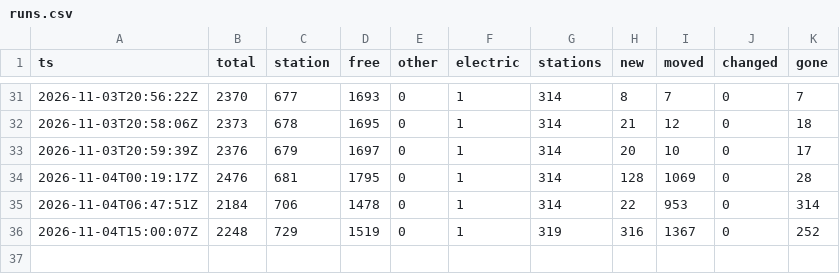
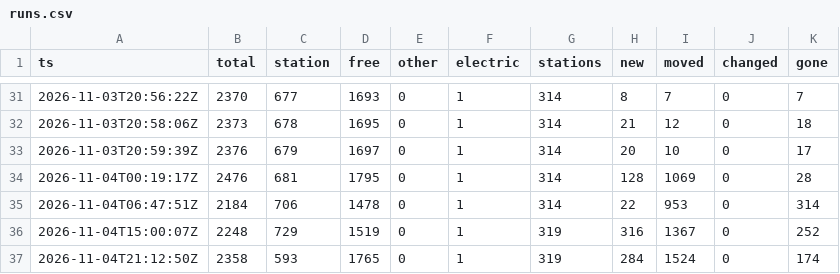
Before and after one commit to eneuberg/kvb-bike-tracker, a CSV file: data/history/runs.csv, drawn as a sheet; only a part is shown, gaps mark what is left out; the diff names each change by its address in the sheet, - before the commit and + after, or states it on an @@ line.

```diff
--- a/data/history/runs.csv
+++ b/data/history/runs.csv
+row 37: 2026-11-04T21:12:50Z | 2358 | 593 | 1765 | 0 | 1 | 319 | 284 | 1524 | 0 | 174
```
Also changed, not shown: 1 other file.
